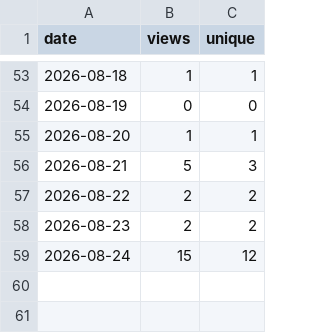
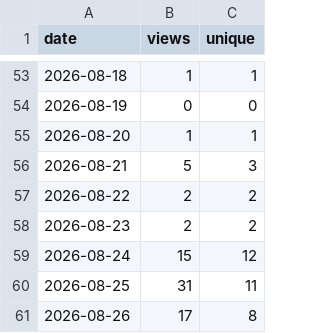
Before and after one commit to Prot10/MyTripPlanner, a CSV file: views.csv, drawn as a sheet; only a part is shown, gaps mark what is left out.

```diff
--- a/views.csv
+++ b/views.csv
@@ -59 +59,3 @@ date,views,unique
 "2026-08-24",15,12
+"2026-08-25",31,11
+"2026-08-26",17,8
```
Also changed, not shown: clones.csv, totals.csv, 3 other files.
